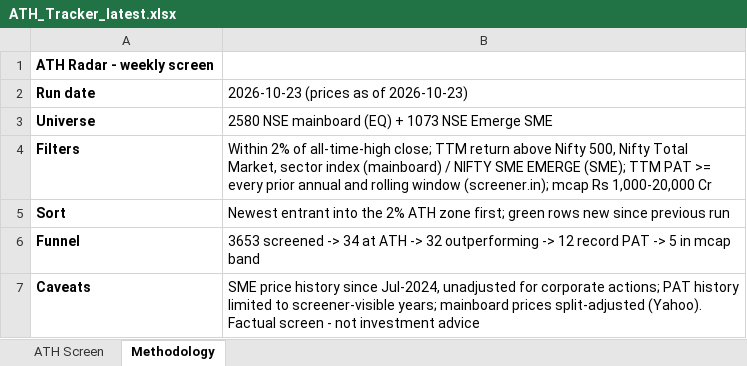
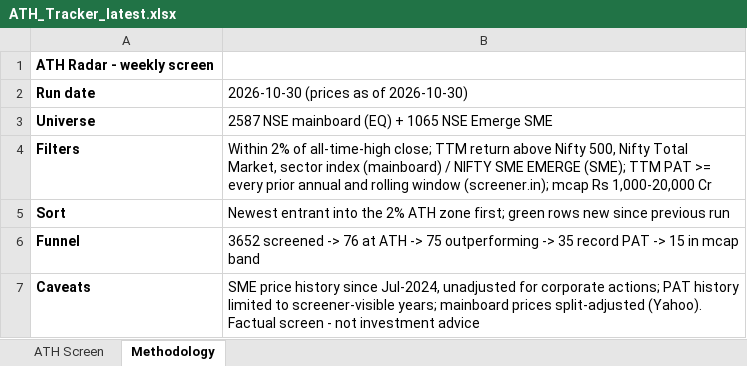
Before and after one commit to TaxPracto/ath-tracker, an Excel workbook: docs/ATH_Tracker_latest.xlsx, sheet Methodology, drawn as a sheet; values as stored, in another font and other column widths than the file's, no borders; the diff names each change by its address in the sheet, - before the commit and + after, or states it on an @@ line.

```diff
--- a/docs/ATH_Tracker_latest.xlsx (sheet Methodology)
+++ b/docs/ATH_Tracker_latest.xlsx (sheet Methodology)
-B2: 2026-10-23 (prices as of 2026-10-23)
+B2: 2026-10-30 (prices as of 2026-10-30)
-B3: 2580 NSE mainboard (EQ) + 1073 NSE Emerge SME
+B3: 2587 NSE mainboard (EQ) + 1065 NSE Emerge SME
-B6: 3653 screened -> 34 at ATH -> 32 outperforming -> 12 record PAT -> 5 in mcap…
+B6: 3652 screened -> 76 at ATH -> 75 outperforming -> 35 record PAT -> 15 in mcap…
```
Also changed, not shown: sheet ATH Screen, 6 other files.
